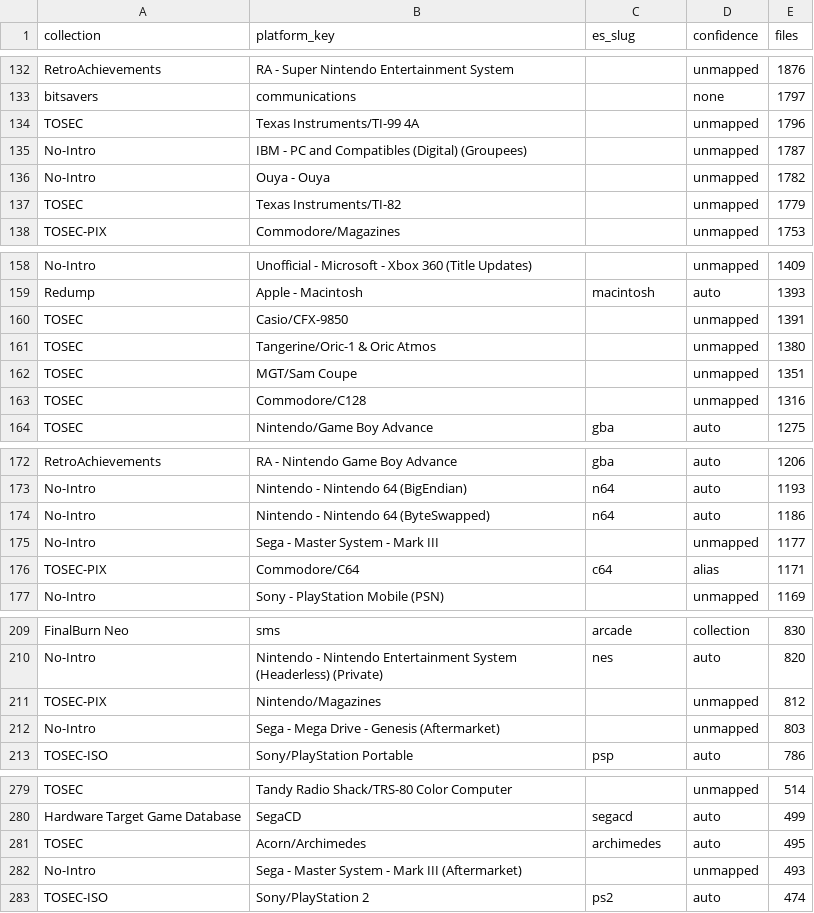
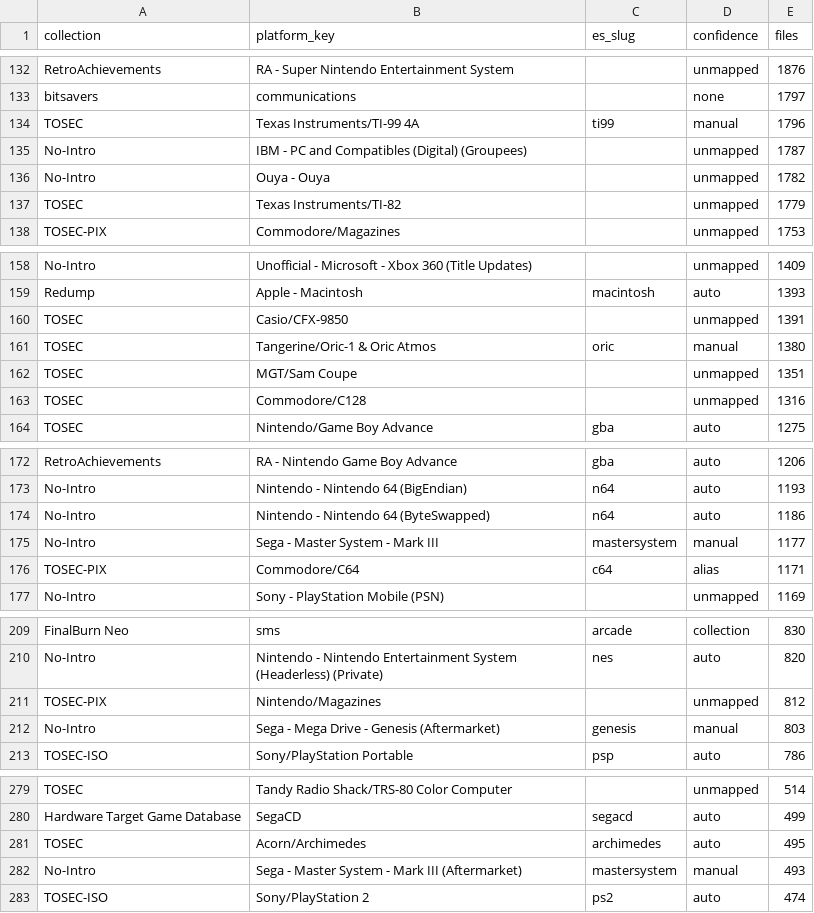
Before and after one commit to PawelWywiol/minerva-helper-web-app, a CSV file: src/main/resources/data/platform_map.csv, drawn as a sheet; only a part is shown, gaps mark what is left out; the diff covers the shown part only.

```diff
--- a/src/main/resources/data/platform_map.csv
+++ b/src/main/resources/data/platform_map.csv
@@ -133,3 +133,3 @@ RetroAchievements,RA - Super Nintendo Entertainment System,,unmapped,1876
 bitsavers,communications,,none,1797
-TOSEC,Texas Instruments/TI-99 4A,,unmapped,1796
+TOSEC,Texas Instruments/TI-99 4A,ti99,manual,1796
 No-Intro,IBM - PC and Compatibles (Digital) (Groupees),,unmapped,1787
@@ -160,3 +160,3 @@ Redump,Apple - Macintosh,macintosh,auto,1393
 TOSEC,Casio/CFX-9850,,unmapped,1391
-TOSEC,Tangerine/Oric-1 & Oric Atmos,,unmapped,1380
+TOSEC,Tangerine/Oric-1 & Oric Atmos,oric,manual,1380
 TOSEC,MGT/Sam Coupe,,unmapped,1351
@@ -174,3 +174,3 @@ No-Intro,Nintendo - Nintendo 64 (BigEndian),n64,auto,1193
 No-Intro,Nintendo - Nintendo 64 (ByteSwapped),n64,auto,1186
-No-Intro,Sega - Master System - Mark III,,unmapped,1177
+No-Intro,Sega - Master System - Mark III,mastersystem,manual,1177
 TOSEC-PIX,Commodore/C64,c64,alias,1171
@@ -211,3 +211,3 @@ No-Intro,Nintendo - Nintendo Entertainment System (Headerless) (Private),nes,aut
 TOSEC-PIX,Nintendo/Magazines,,unmapped,812
-No-Intro,Sega - Mega Drive - Genesis (Aftermarket),,unmapped,803
+No-Intro,Sega - Mega Drive - Genesis (Aftermarket),genesis,manual,803
 TOSEC-ISO,Sony/PlayStation Portable,psp,auto,786
@@ -281,3 +281,3 @@ Hardware Target Game Database,SegaCD,segacd,auto,499
 TOSEC,Acorn/Archimedes,archimedes,auto,495
-No-Intro,Sega - Master System - Mark III (Aftermarket),,unmapped,493
+No-Intro,Sega - Master System - Mark III (Aftermarket),mastersystem,manual,493
 TOSEC-ISO,Sony/PlayStation 2,ps2,auto,474
```
Also changed, not shown: 34 edited cells elsewhere in this file, src/main/resources/data/systems.csv, 2 other files.
